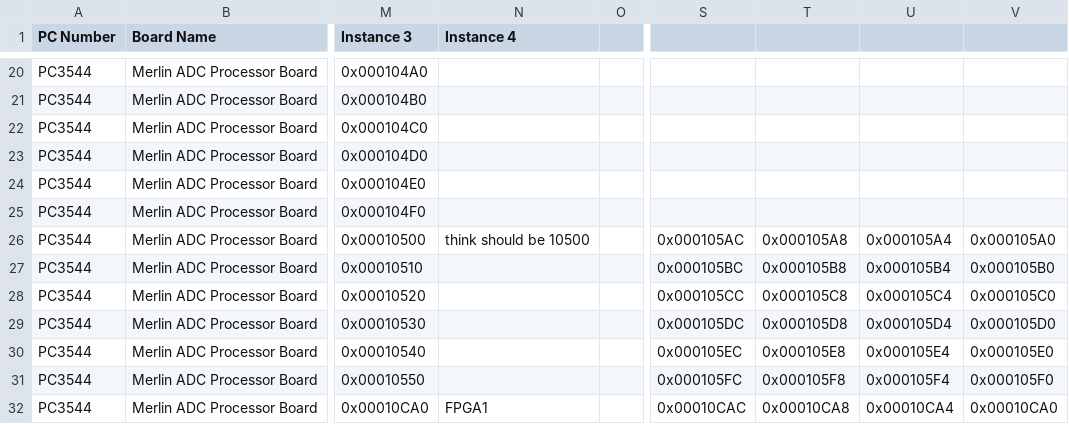
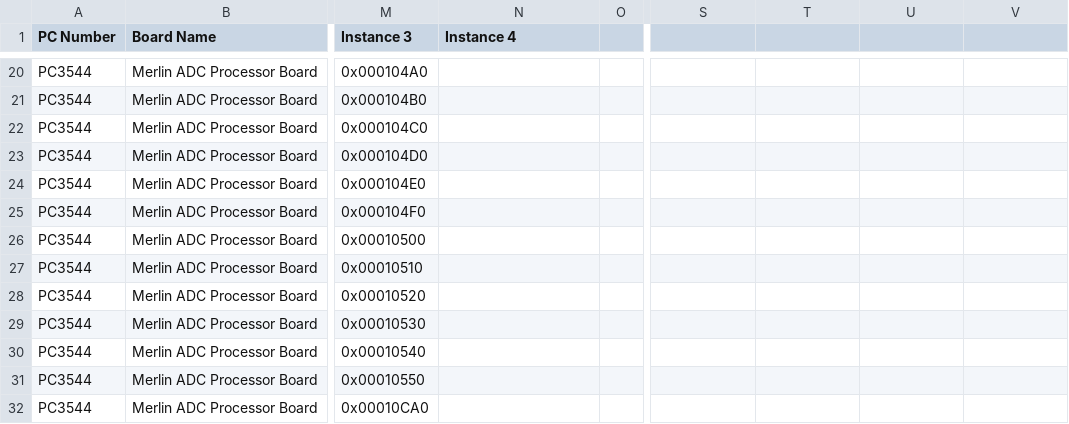
Before and after one commit to ISISNeutronMuon/DetectorDatastreaming, a CSV file: OOP Edition/IESG_AddressMap.csv, drawn as a sheet; only a part is shown, gaps mark what is left out; the diff covers the shown part only; the diff names each change by its address in the sheet, - before the commit and + after, or states it on an @@ line.

```diff
--- a/OOP Edition/IESG_AddressMap.csv
+++ b/OOP Edition/IESG_AddressMap.csv
-N26 (Instance 4): think should be 10500
+N26 (Instance 4): (empty)
-S26: 0x000105AC
+S26: (empty)
-T26: 0x000105A8
+T26: (empty)
-U26: 0x000105A4
+U26: (empty)
-V26: 0x000105A0
+V26: (empty)
-S27: 0x000105BC
+S27: (empty)
-T27: 0x000105B8
+T27: (empty)
-U27: 0x000105B4
+U27: (empty)
-V27: 0x000105B0
+V27: (empty)
-S28: 0x000105CC
+S28: (empty)
-T28: 0x000105C8
+T28: (empty)
-U28: 0x000105C4
+U28: (empty)
-V28: 0x000105C0
+V28: (empty)
-S29: 0x000105DC
+S29: (empty)
-T29: 0x000105D8
+T29: (empty)
-U29: 0x000105D4
+U29: (empty)
-V29: 0x000105D0
+V29: (empty)
-S30: 0x000105EC
+S30: (empty)
-T30: 0x000105E8
+T30: (empty)
-U30: 0x000105E4
+U30: (empty)
-V30: 0x000105E0
+V30: (empty)
-S31: 0x000105FC
+S31: (empty)
-T31: 0x000105F8
+T31: (empty)
-U31: 0x000105F4
+U31: (empty)
-V31: 0x000105F0
+V31: (empty)
-N32 (Instance 4): FPGA1
+N32 (Instance 4): (empty)
-S32: 0x00010CAC
+S32: (empty)
-T32: 0x00010CA8
+T32: (empty)
-U32: 0x00010CA4
+U32: (empty)
-V32: 0x00010CA0
+V32: (empty)
```
Also changed, not shown: 166 edited cells elsewhere in this file, 1 other file.
